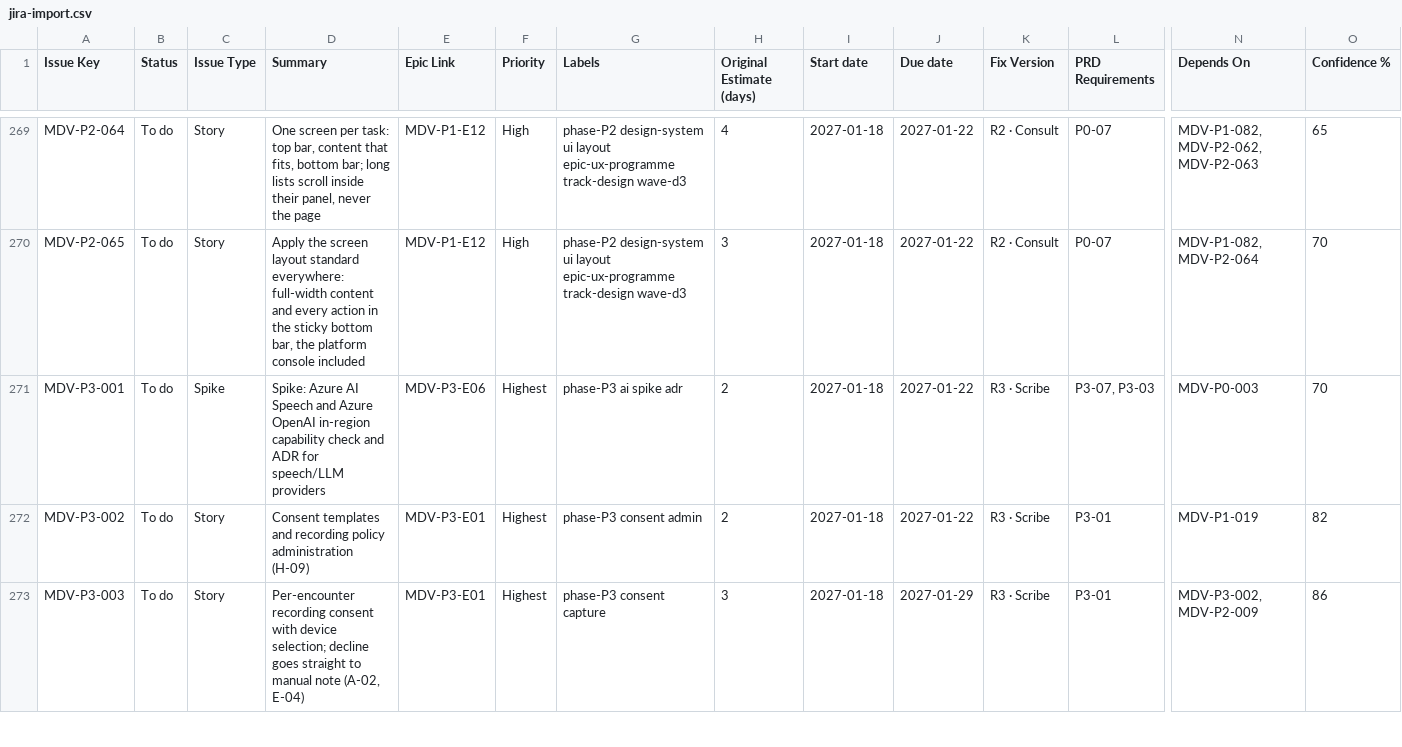
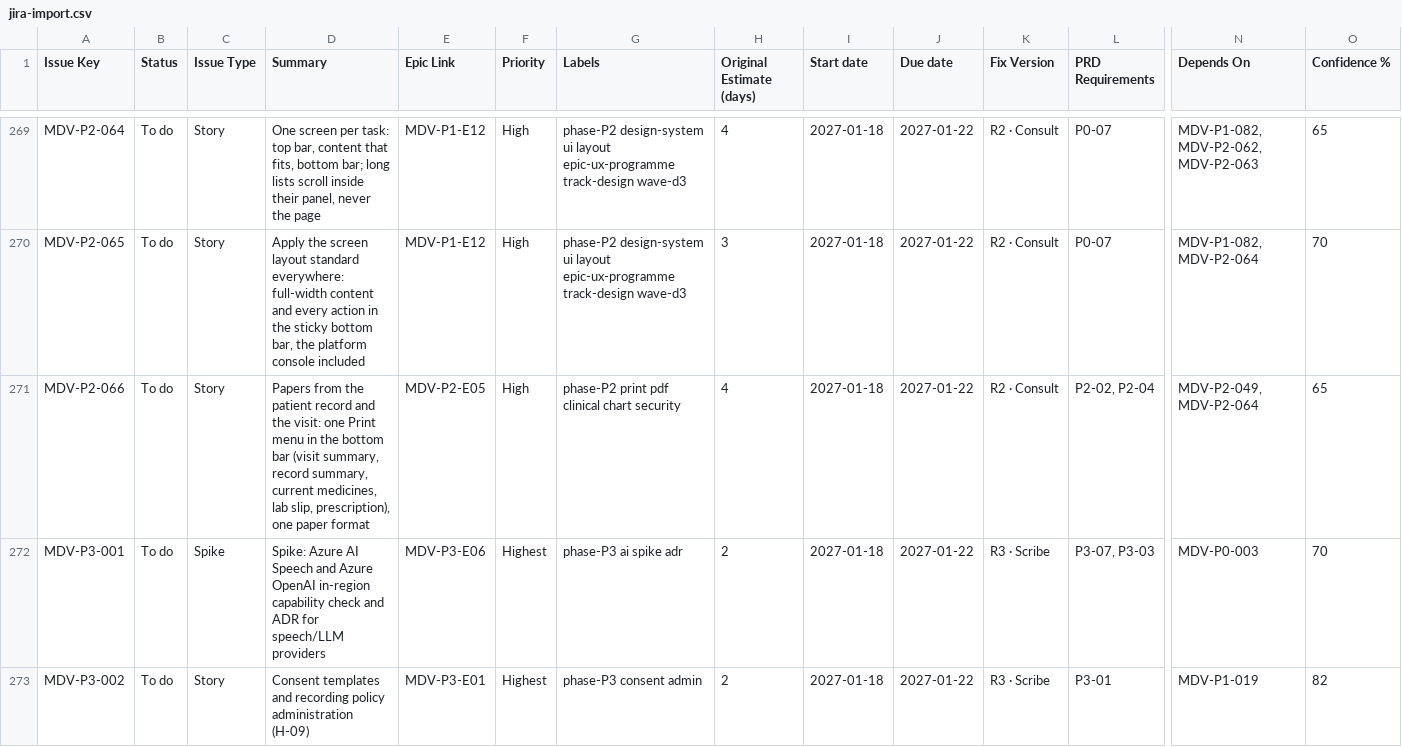
Before and after one commit to ALFRED-LUCIFER/medvya, a CSV file: docs/05-delivery/tickets/jira-import.csv, drawn as a sheet; only a part is shown, gaps mark what is left out; the shorter side is filled out with more unchanged rows; rows hold the shown columns only; the diff names each change by its address in the sheet, - before the commit and + after, or states it on an @@ line.

```diff
--- a/docs/05-delivery/tickets/jira-import.csv
+++ b/docs/05-delivery/tickets/jira-import.csv
+row 271: MDV-P2-066 | To do | Story | Papers from the patient record and the visit: one Print menu in the bottom bar (visit summary, record summary, current medicines, lab slip, prescription), one paper format | MDV-P2-E05 | High | phase-P2 print pdf clinical chart security | 4 | 2027-01-18 | 2027-01-22 | R2 · Consult | P2-02, P2-04 | MDV-P2-049, MDV-P2-064 | 65
```
Also changed, not shown: 8 other files.
